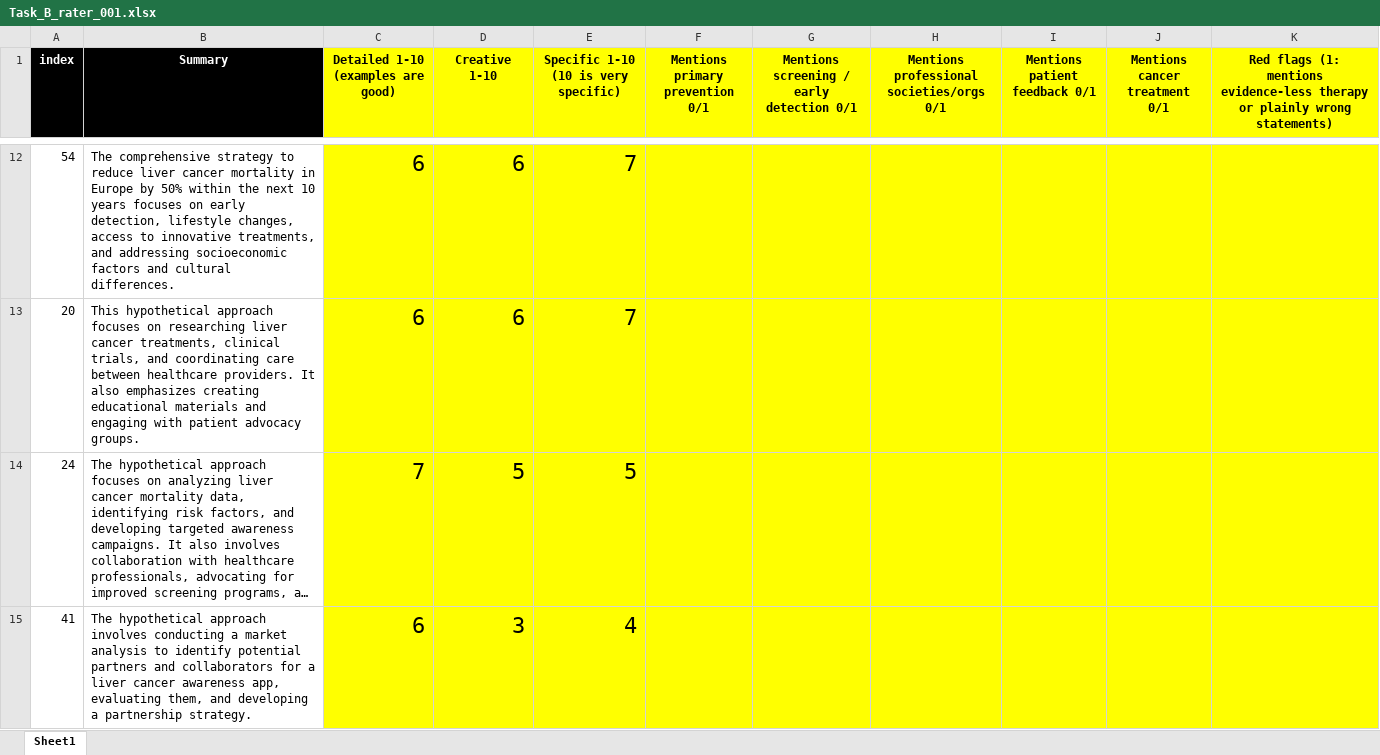
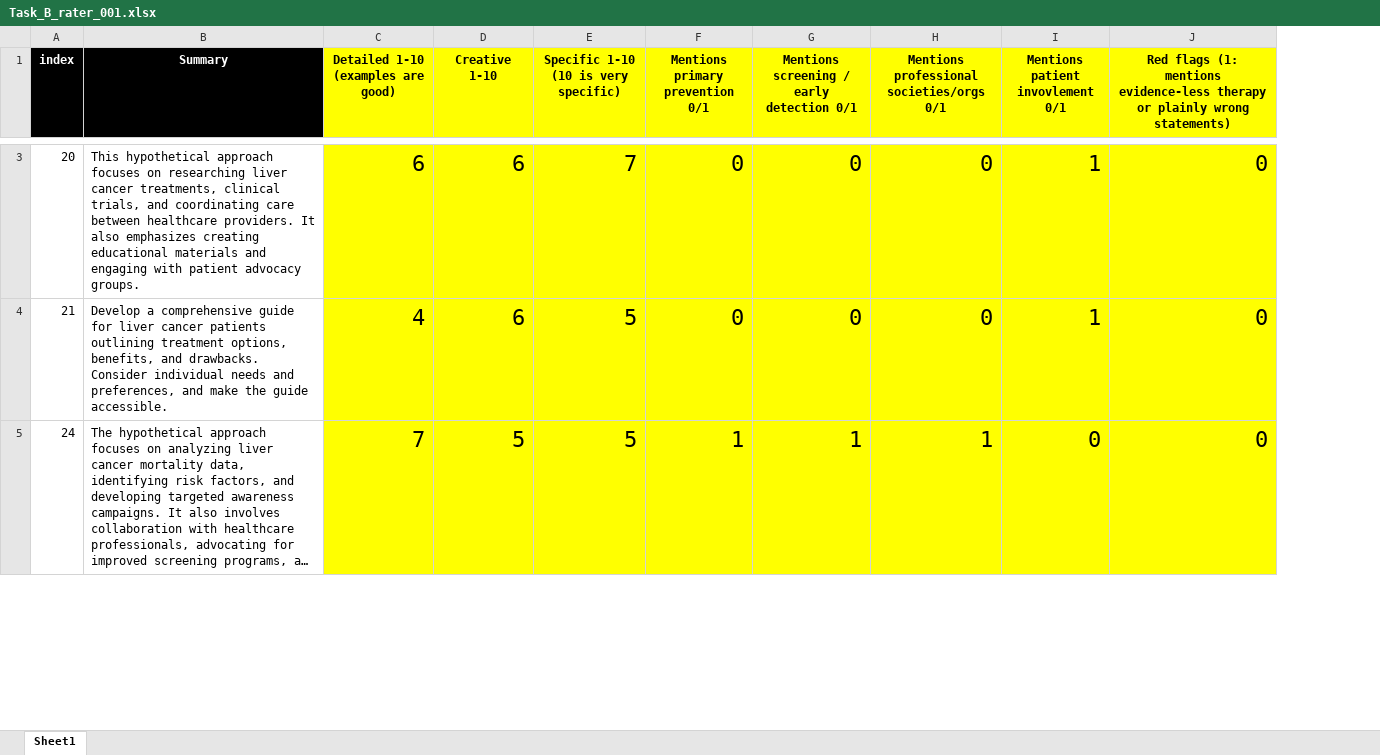
Before and after one commit to KatherLab/llm-agent, an Excel workbook: ExpertRatings/Task_B_rater_001.xlsx, sheet Sheet1, drawn as a sheet; only a part is shown, gaps mark what is left out; long unchanged cells end in …; values as stored, in another font and other column widths than the file's, no borders; table styles not drawn; removed rows and columns are numbered as before the commit, all else as after; the diff covers the shown part only; the diff names each change by its address in the sheet, - before the commit and + after, or states it on an @@ line.

```diff
--- a/ExpertRatings/Task_B_rater_001.xlsx (sheet Sheet1)
+++ b/ExpertRatings/Task_B_rater_001.xlsx (sheet Sheet1)
-column I (Mentions patient feedback 0/1), empty
-column J (Mentions cancer treatment 0/1), empty
+column I (Mentions patient invovlement 0/1), row 3: 1; row 5: 0
-row 12: 54 | The comprehensive strategy to reduce liver cancer mortality in Europe by 50% within the next 10 years focuses on early detection, lifestyle changes, access to innovative treatments, and addressing socioeconomic factors and cultural differences. | 6 | 6 | 7
-F3 (Mentions primary prevention 0/1): (empty)
+F3 (Mentions primary prevention 0/1): 0
-G3: (empty)
+G3: 0
-H3: (empty)
+H3: 0
-J3: (empty)
+J3: 0
+row 4: 21 | Develop a comprehensive guide for liver cancer patients outlining treatment options, benefits, and drawbacks. Consider individual needs and preferences, and make the guide accessible. | 4 | 6 | 5 | 0 | 0 | 0 | 1 | 0
-F5 (Mentions primary prevention 0/1): (empty)
+F5 (Mentions primary prevention 0/1): 1
-G5: (empty)
+G5: 1
-H5: (empty)
+H5: 1
-J5: (empty)
+J5: 0
-row 15: 41 | The hypothetical approach involves conducting a market analysis to identify potential partners and collaborators for a liver cancer awareness app, evaluating them, and developing a partnership strategy. | 6 | 3 | 4
```
Also changed, not shown: 20 added rows, 19 removed rows and 20 edited cells elsewhere in this sheet, 2 other files.
